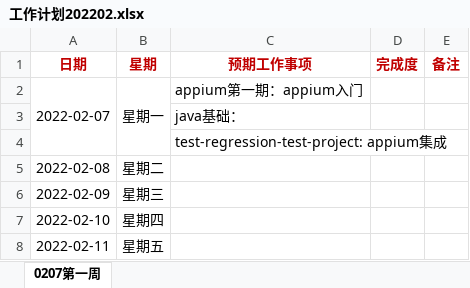
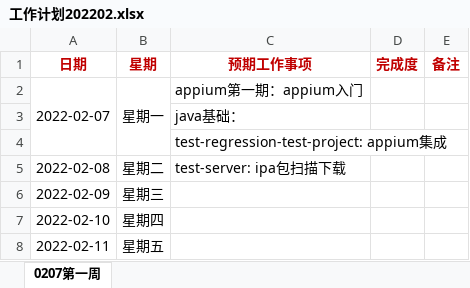
Before and after one commit to SWE15041/MyNote, an Excel workbook: 工作计划/2022/工作计划202202.xlsx, sheet 0207第一周, drawn as a sheet; values as stored, in another font and other column widths than the file's, no borders; the diff names each change by its address in the sheet, - before the commit and + after, or states it on an @@ line.

```diff
--- a/工作计划/2022/工作计划202202.xlsx (sheet 0207第一周)
+++ b/工作计划/2022/工作计划202202.xlsx (sheet 0207第一周)
-C5 (预期工作事项): (empty)
+C5 (预期工作事项): test-server: ipa包扫描下载
```
Also changed, not shown: 工作计划/2022/个人计划202202.xlsx, 5 other files.
